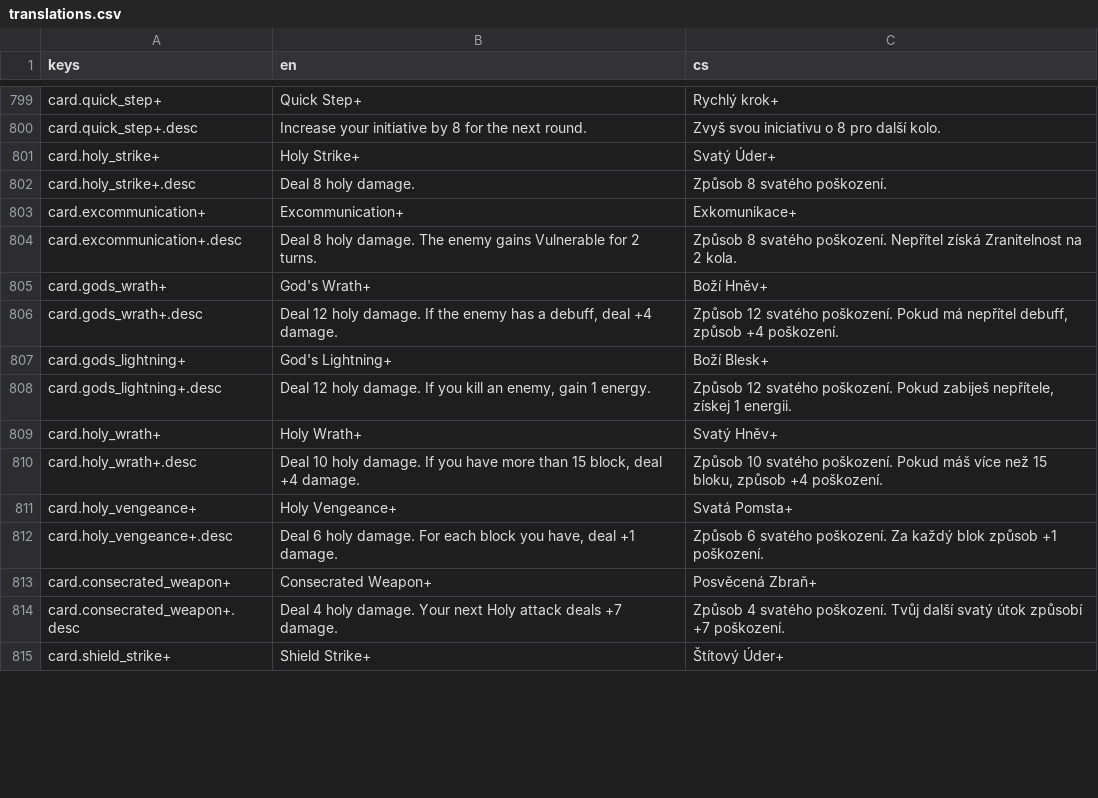
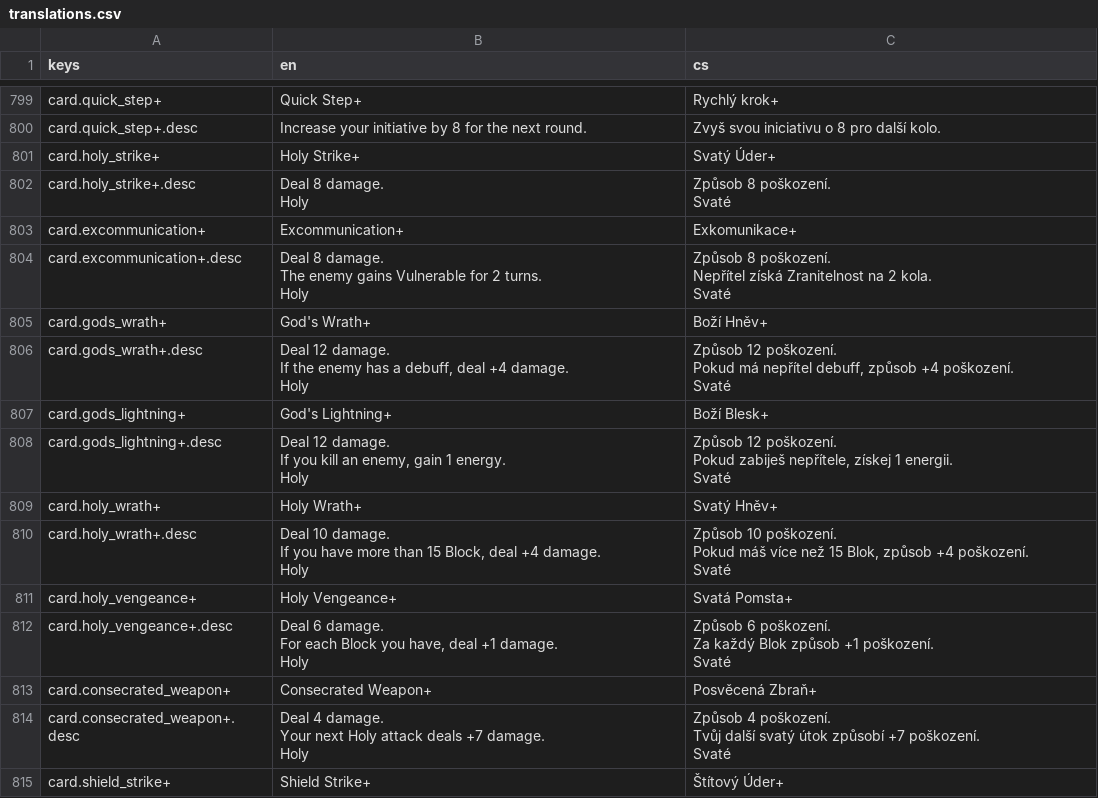
Before and after one commit to Nasshor01/Projekt-Loop, a CSV file: translations.csv, drawn as a sheet; only a part is shown, gaps mark what is left out; the diff covers the shown part only.

```diff
--- a/translations.csv
+++ b/translations.csv
@@ -801,15 +933,41 @@
 "card.holy_strike+","Holy Strike+","Svatý Úder+"
-"card.holy_strike+.desc","Deal 8 holy damage.","Způsob 8 svatého poškození."
+"card.holy_strike+.desc","Deal 8 damage.
+Holy","Způsob 8 poškození.
+Svaté"
 "card.excommunication+","Excommunication+","Exkomunikace+"
-"card.excommunication+.desc","Deal 8 holy damage. The enemy gains Vulnerable for 2 turns.","Způsob 8 svatého poškození. Nepřítel získá Zranitelnost na 2 kola."
+"card.excommunication+.desc","Deal 8 damage.
+The enemy gains Vulnerable for 2 turns.
+Holy","Způsob 8 poškození.
+Nepřítel získá Zranitelnost na 2 kola.
+Svaté"
 "card.gods_wrath+","God's Wrath+","Boží Hněv+"
-"card.gods_wrath+.desc","Deal 12 holy damage. If the enemy has a debuff, deal +4 damage.","Způsob 12 svatého poškození. Pokud má nepřítel debuff, způsob +4 poškození."
+"card.gods_wrath+.desc","Deal 12 damage.
+If the enemy has a debuff, deal +4 damage.
+Holy","Způsob 12 poškození.
+Pokud má nepřítel debuff, způsob +4 poškození.
+Svaté"
 "card.gods_lightning+","God's Lightning+","Boží Blesk+"
-"card.gods_lightning+.desc","Deal 12 holy damage. If you kill an enemy, gain 1 energy.","Způsob 12 svatého poškození. Pokud zabiješ nepřítele, získej 1 energii."
+"card.gods_lightning+.desc","Deal 12 damage.
+If you kill an enemy, gain 1 energy.
+Holy","Způsob 12 poškození.
+Pokud zabiješ nepřítele, získej 1 energii.
+Svaté"
 "card.holy_wrath+","Holy Wrath+","Svatý Hněv+"
-"card.holy_wrath+.desc","Deal 10 holy damage. If you have more than 15 block, deal +4 damage.","Způsob 10 svatého poškození. Pokud máš více než 15 bloku, způsob +4 poškození."
+"card.holy_wrath+.desc","Deal 10 damage.
+If you have more than 15 Block, deal +4 damage.
+Holy","Způsob 10 poškození.
+Pokud máš více než 15 Blok, způsob +4 poškození.
+Svaté"
 "card.holy_vengeance+","Holy Vengeance+","Svatá Pomsta+"
-"card.holy_vengeance+.desc","Deal 6 holy damage. For each block you have, deal +1 damage.","Způsob 6 svatého poškození. Za každý blok způsob +1 poškození."
+"card.holy_vengeance+.desc","Deal 6 damage.
+For each Block you have, deal +1 damage.
+Holy","Způsob 6 poškození.
+Za každý Blok způsob +1 poškození.
+Svaté"
 "card.consecrated_weapon+","Consecrated Weapon+","Posvěcená Zbraň+"
-"card.consecrated_weapon+.desc","Deal 4 holy damage. Your next Holy attack deals +7 damage.","Způsob 4 svatého poškození. Tvůj další svatý útok způsobí +7 poškození."
+"card.consecrated_weapon+.desc","Deal 4 damage.
+Your next Holy attack deals +7 damage.
+Holy","Způsob 4 poškození.
+Tvůj další svatý útok způsobí +7 poškození.
+Svaté"
 "card.shield_strike+","Shield Strike+","Štítový Úder+"
```
Also changed, not shown: 160 edited cells elsewhere in this file, 50 other files.
